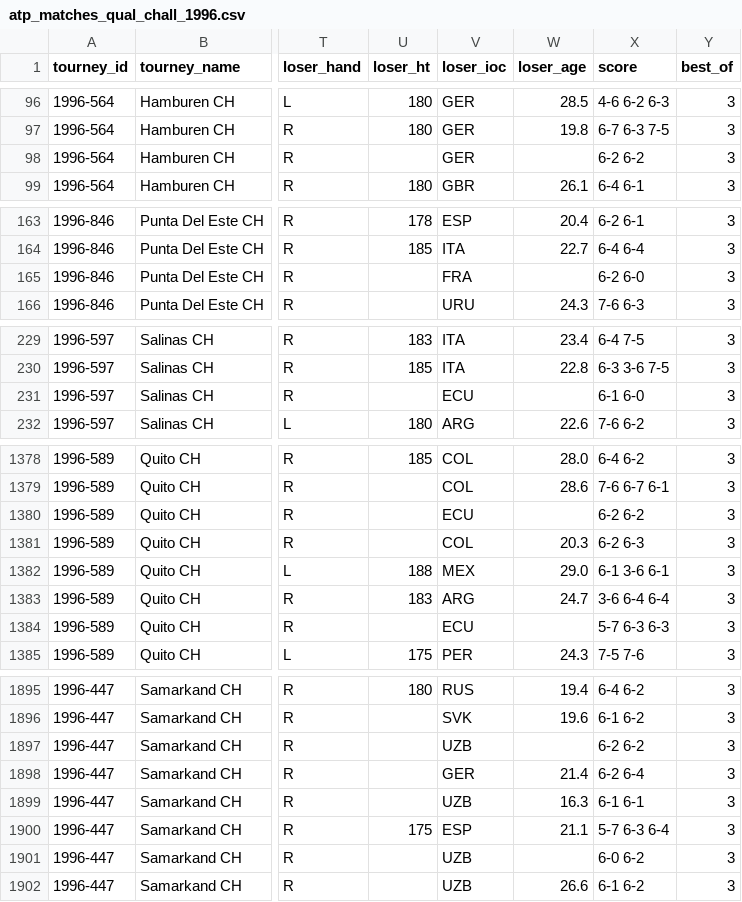
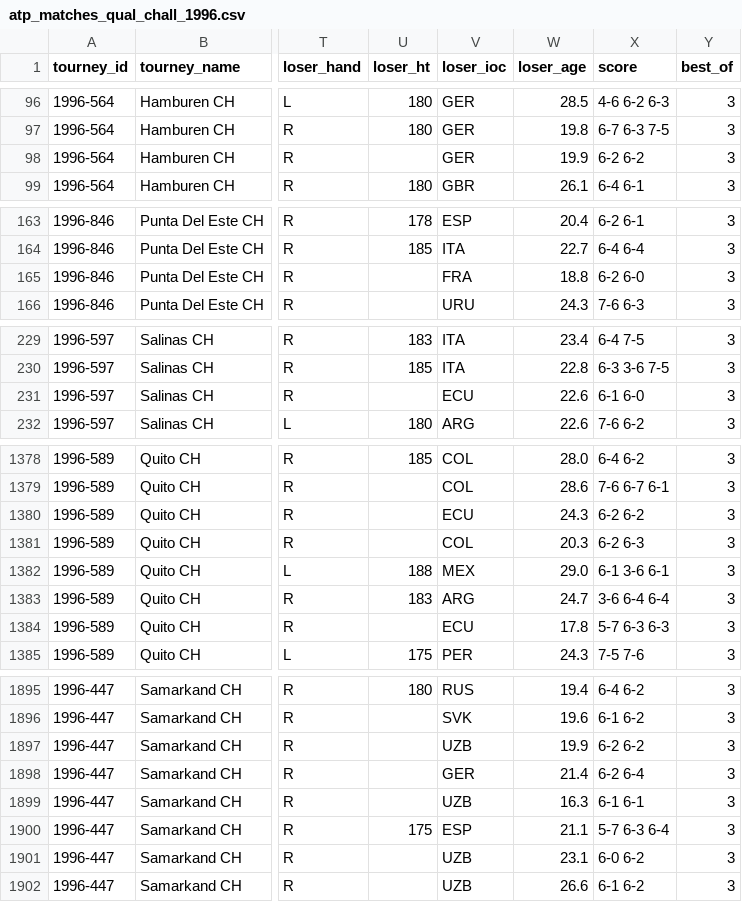
Before and after one commit to JeffSackmann/tennis_atp, a CSV file: atp_matches_qual_chall_1996.csv, drawn as a sheet; only a part is shown, gaps mark what is left out; the diff covers the shown part only; the diff names each change by its address in the sheet, - before the commit and + after, or states it on an @@ line.

```diff
--- a/atp_matches_qual_chall_1996.csv
+++ b/atp_matches_qual_chall_1996.csv
-W98 (loser_age): (empty)
+W98 (loser_age): 19.9
-W165 (loser_age): (empty)
+W165 (loser_age): 18.8
-W231 (loser_age): (empty)
+W231 (loser_age): 22.6
-W1380 (loser_age): (empty)
+W1380 (loser_age): 24.3
-W1384 (loser_age): (empty)
+W1384 (loser_age): 17.8
-W1897 (loser_age): (empty)
+W1897 (loser_age): 19.9
-W1901 (loser_age): (empty)
+W1901 (loser_age): 23.1
```
Also changed, not shown: 28 edited cells elsewhere in this file, 1 other file.
